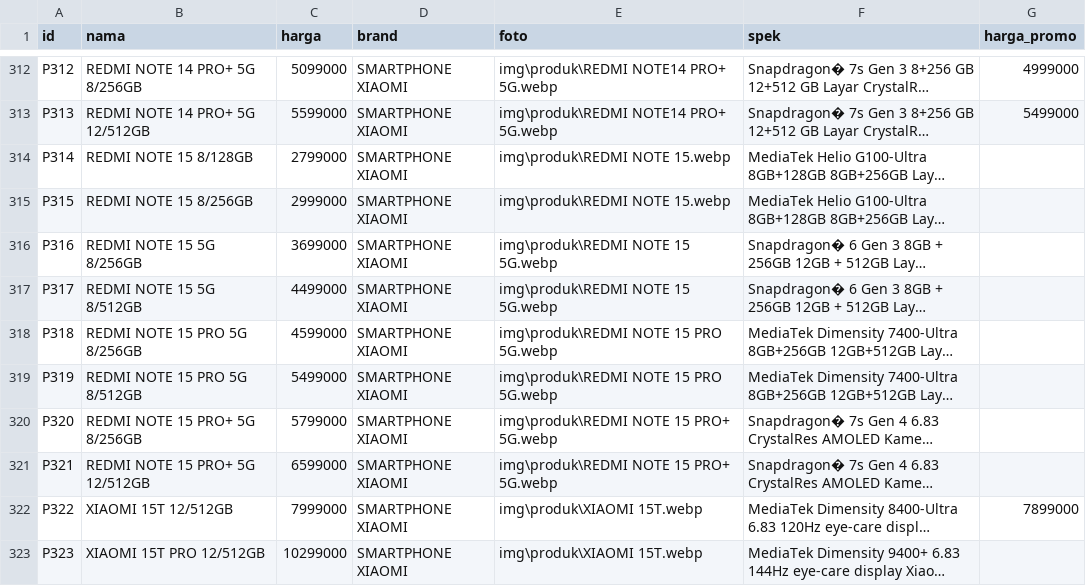
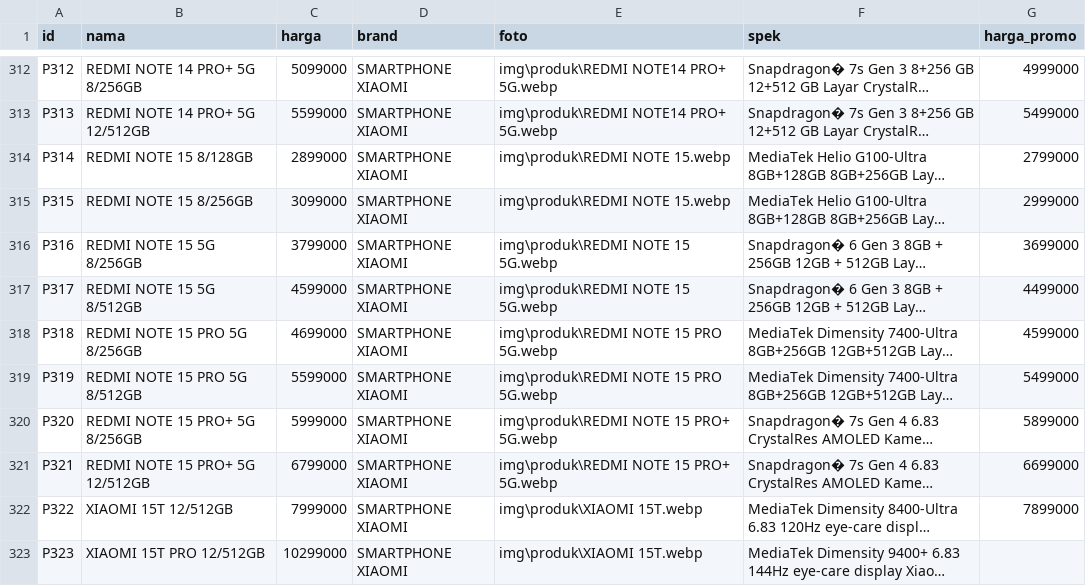
Before and after one commit to fendyfreelancestore/fendyfreelancestore, a CSV file: produk.csv, drawn as a sheet; only a part is shown, gaps mark what is left out; long unchanged cells end in …; the diff names each change by its address in the sheet, - before the commit and + after, or states it on an @@ line.

Commit message:
Add files via upload

```diff
--- a/produk.csv
+++ b/produk.csv
-C314 (harga): 2799000
+C314 (harga): 2899000
-G314 (harga_promo): (empty)
+G314 (harga_promo): 2799000
-C315 (harga): 2999000
+C315 (harga): 3099000
-G315 (harga_promo): (empty)
+G315 (harga_promo): 2999000
-C316 (harga): 3699000
+C316 (harga): 3799000
-G316 (harga_promo): (empty)
+G316 (harga_promo): 3699000
-C317 (harga): 4499000
+C317 (harga): 4599000
-G317 (harga_promo): (empty)
+G317 (harga_promo): 4499000
-C318 (harga): 4599000
+C318 (harga): 4699000
-G318 (harga_promo): (empty)
+G318 (harga_promo): 4599000
-C319 (harga): 5499000
+C319 (harga): 5599000
-G319 (harga_promo): (empty)
+G319 (harga_promo): 5499000
-C320 (harga): 5799000
+C320 (harga): 5999000
-G320 (harga_promo): (empty)
+G320 (harga_promo): 5899000
-C321 (harga): 6599000
+C321 (harga): 6799000
-G321 (harga_promo): (empty)
+G321 (harga_promo): 6699000
```
